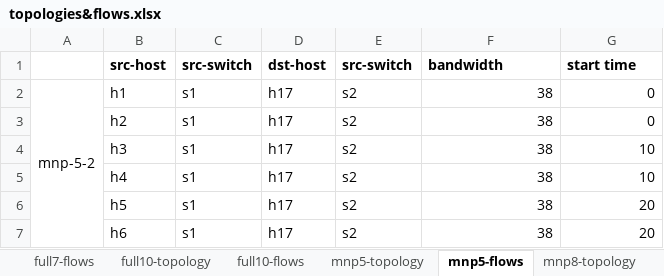
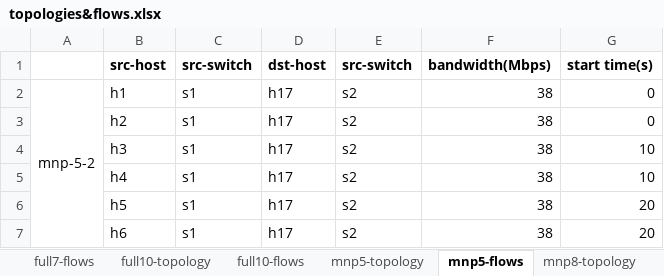
Before and after one commit to GenAdapt/GenAdapt, an Excel workbook: Experiments/RQ1/topologies&flows.xlsx, sheet mnp5-flows, drawn as a sheet; values as stored, in another font and other column widths than the file's, no borders; the diff names each change by its address in the sheet, - before the commit and + after, or states it on an @@ line.

```diff
--- a/Experiments/RQ1/topologies&flows.xlsx (sheet mnp5-flows)
+++ b/Experiments/RQ1/topologies&flows.xlsx (sheet mnp5-flows)
-F1: bandwidth
+F1: bandwidth(Mbps)
-G1: start time
+G1: start time(s)
```
Also changed, not shown: sheet EMC-topology, sheet mnp8-flows, sheet full7-flows, sheet full5-flows, sheet full10-flows, sheet full6-flows, 6 more sheets, charts or pictures, Results/RQ1/EMC-ext.xlsx, Results/RQ1/VD.A&pValues.xlsx.
